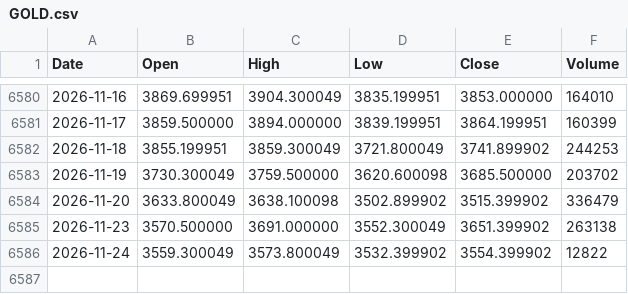
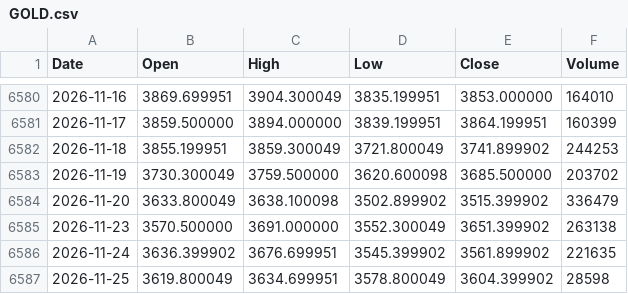
Before and after one commit to LynchDyl/Trading-, a CSV file: data/GOLD.csv, drawn as a sheet; only a part is shown, gaps mark what is left out.

```diff
--- a/data/GOLD.csv
+++ b/data/GOLD.csv
@@ -6585,2 +6585,3 @@ Date,Open,High,Low,Close,Volume
 2026-11-23,3570.500000,3691.000000,3552.300049,3651.399902,263138
-2026-11-24,3559.300049,3573.800049,3532.399902,3554.399902,12822
+2026-11-24,3636.399902,3676.699951,3545.399902,3561.899902,221635
+2026-11-25,3619.800049,3634.699951,3578.800049,3604.399902,28598
```
Also changed, not shown: data/BTC.csv, data/GLD.csv, 19 other files.
